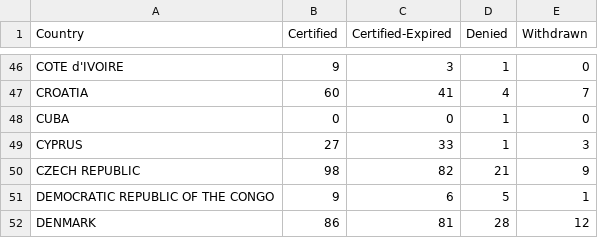
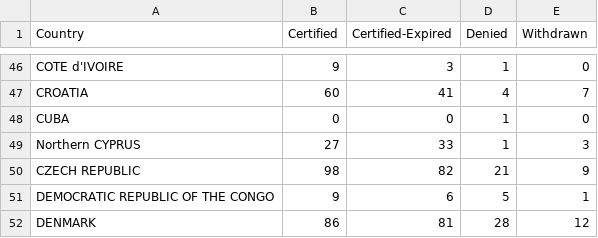
Before and after one commit to tamntn/perm, a CSV file: World/acceptanceRateByCountry.csv, drawn as a sheet; only a part is shown, gaps mark what is left out.

```diff
--- a/World/acceptanceRateByCountry.csv
+++ b/World/acceptanceRateByCountry.csv
@@ -48,3 +48,3 @@ CROATIA,60,41,4,7
 CUBA,0,0,1,0
-CYPRUS,27,33,1,3
+Northern CYPRUS,27,33,1,3
 CZECH REPUBLIC,98,82,21,9
```
Also changed, not shown: 2 other files.
